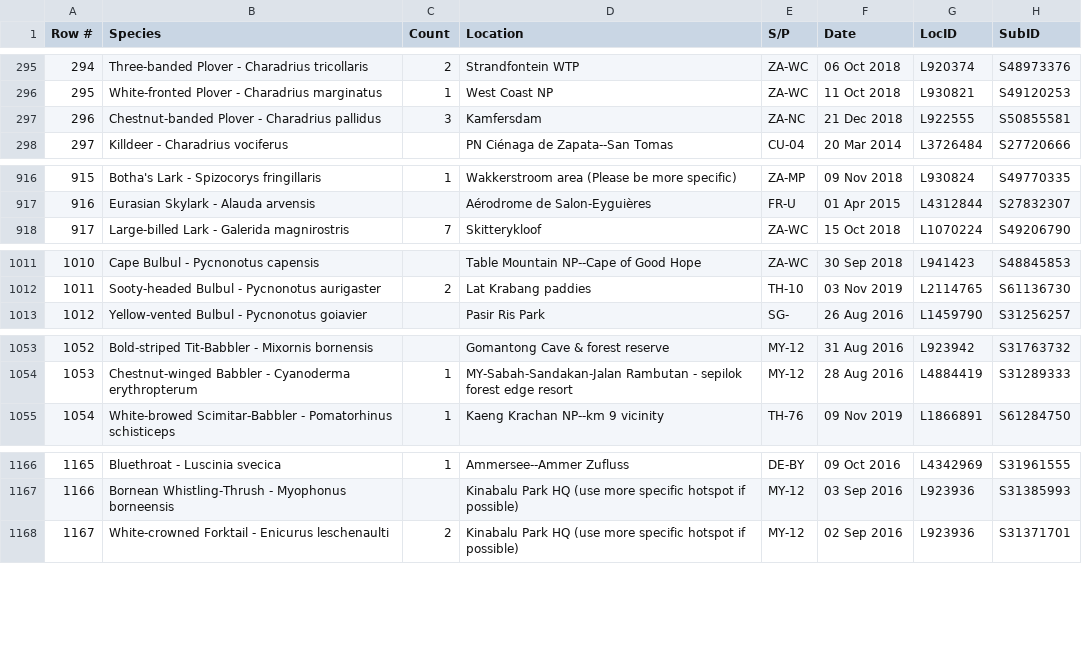
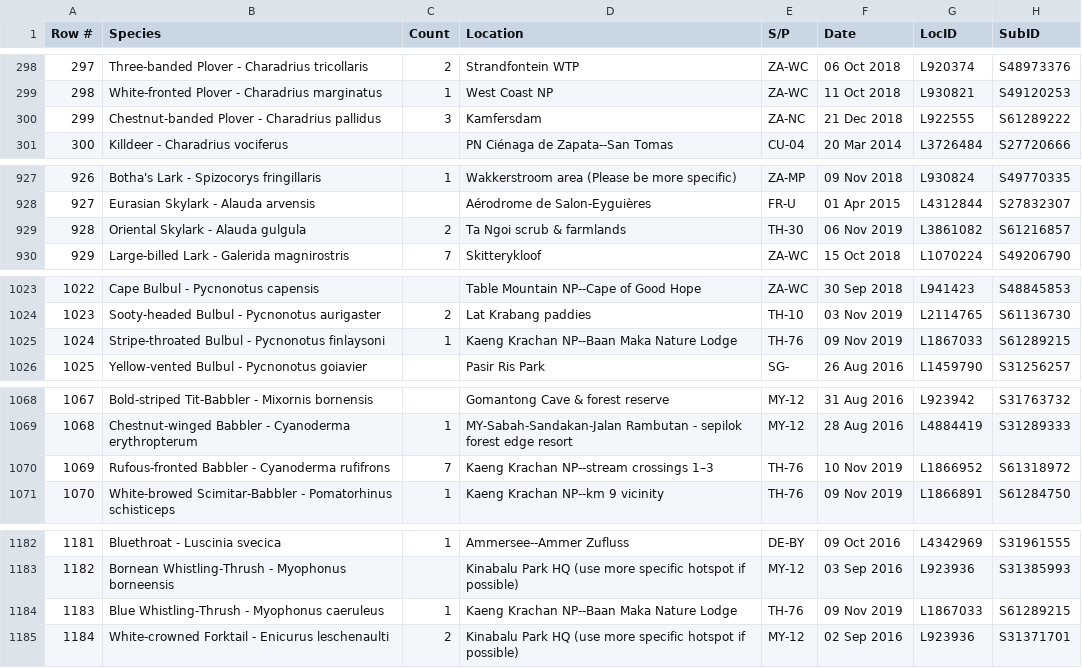
Before and after one commit to faulpaul/birding, a CSV file: scripts/lifelists/ebird_world_life_list.csv, drawn as a sheet; only a part is shown, gaps mark what is left out; addresses are those after the commit; the diff covers the shown part only; the diff names each change by its address in the sheet, - before the commit and + after, or states it on an @@ line.

```diff
--- a/scripts/lifelists/ebird_world_life_list.csv
+++ b/scripts/lifelists/ebird_world_life_list.csv
@@ column A (Row #) renumbered from row 196 down @@
-H300 (SubID): S50855581
+H300 (SubID): S61289222
+row 929: 928 | Oriental Skylark - Alauda gulgula | 2 | Ta Ngoi scrub & farmlands | TH-30 | 06 Nov 2019 | L3861082 | S61216857
+row 1025: 1024 | Stripe-throated Bulbul - Pycnonotus finlaysoni | 1 | Kaeng Krachan NP--Baan Maka Nature Lodge | TH-76 | 09 Nov 2019 | L1867033 | S61289215
+row 1070: 1069 | Rufous-fronted Babbler - Cyanoderma rufifrons | 7 | Kaeng Krachan NP--stream crossings 1–3 | TH-76 | 10 Nov 2019 | L1866952 | S61318972
+row 1184: 1183 | Blue Whistling-Thrush - Myophonus caeruleus | 1 | Kaeng Krachan NP--Baan Maka Nature Lodge | TH-76 | 09 Nov 2019 | L1867033 | S61289215
```
Also changed, not shown: 13 added rows and 3 edited cells elsewhere in this file.
